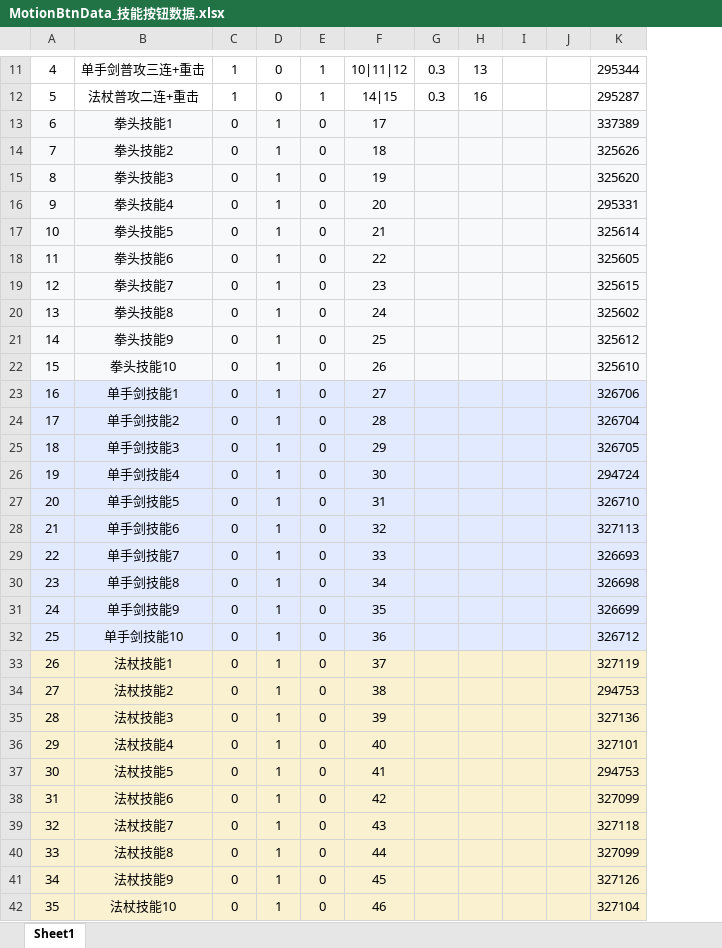
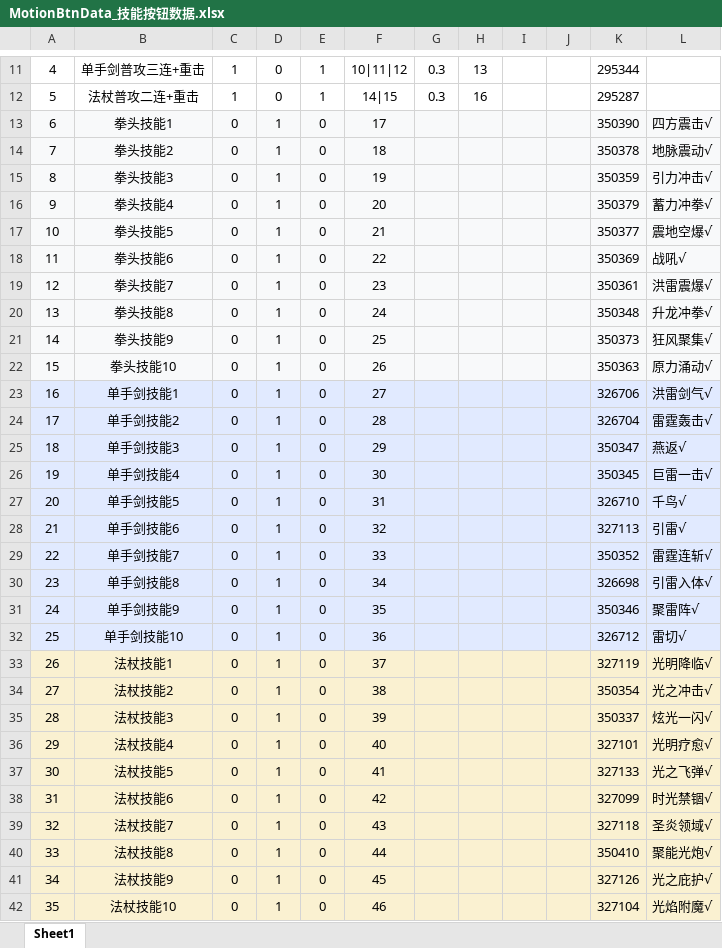
Before and after one commit to mobox-lab/dragonverse, an Excel workbook: battleworld/Excel/MotionBtnData_技能按钮数据.xlsx, sheet Sheet1, drawn as a sheet; only a part is shown, gaps mark what is left out; values as stored, in another font and other column widths than the file's, no borders; the diff covers the shown part only; the diff names each change by its address in the sheet, - before the commit and + after, or states it on an @@ line.

Commit message:
feat：update new excel of skill icon

```diff
--- a/battleworld/Excel/MotionBtnData_技能按钮数据.xlsx (sheet Sheet1)
+++ b/battleworld/Excel/MotionBtnData_技能按钮数据.xlsx (sheet Sheet1)
+column L, rows 13-42: 四方震击√ | 地脉震动√ | 引力冲击√ | 蓄力冲拳√ | 震地空爆√ | 战吼√ | 洪雷震爆√ | 升龙冲拳√ | 狂风聚集√ | 原力涌动√ | 洪雷剑气√ | 雷霆轰击√ | 燕返√ | 巨雷一击√ | 千鸟√ | 引雷√ | 雷霆连斩√ | 引雷入体√ | 聚雷阵√ | 雷切√ | 光明降临√ | 光之冲击√ | 炫光一闪√ | 光明疗愈√ | 光之飞弹√ | 时光禁锢√ | 圣炎领域√ | 聚能光炮√ | 光之庇护√ | 光焰附魔√
-K13: 337389
+K13: 350390
-K14: 325626
+K14: 350378
-K15: 325620
+K15: 350359
-K16: 295331
+K16: 350379
-K17: 325614
+K17: 350377
-K18: 325605
+K18: 350369
-K19: 325615
+K19: 350361
-K20: 325602
+K20: 350348
-K21: 325612
+K21: 350373
-K22: 325610
+K22: 350363
-K25: 326705
+K25: 350347
-K26: 294724
+K26: 350345
-K29: 326693
+K29: 350352
-K31: 326699
+K31: 350346
-K34: 294753
+K34: 350354
-K35: 327136
+K35: 350337
-K37: 294753
+K37: 327133
-K40: 327099
+K40: 350410
```
Also changed, not shown: 4 edited cells elsewhere in this sheet, battleworld/Excel/SkillLib_技能库.xlsx, 2 other files.
